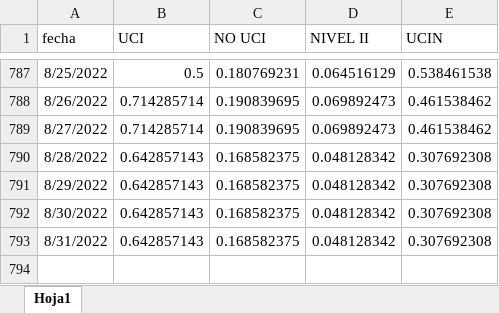
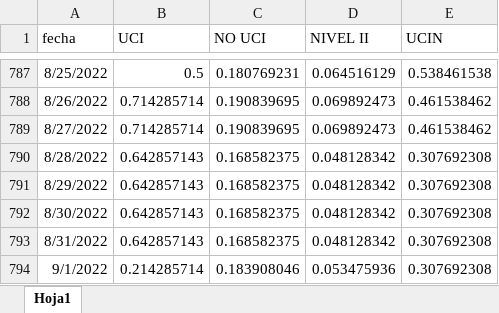
Before and after one commit to JoeloSumerente/GERESA_dashboard, an Excel workbook: data/source1_camas/input/disponibilidad_camas_hospitalarias.xlsx, sheet Hoja1, drawn as a sheet; only a part is shown, gaps mark what is left out; values as stored, in another font and other column widths than the file's, no borders; the diff names each change by its address in the sheet, - before the commit and + after, or states it on an @@ line.

```diff
--- a/data/source1_camas/input/disponibilidad_camas_hospitalarias.xlsx (sheet Hoja1)
+++ b/data/source1_camas/input/disponibilidad_camas_hospitalarias.xlsx (sheet Hoja1)
+row 794: 9/1/2022 | 0.214285714 | 0.183908046 | 0.053475936 | 0.307692308
```
Also changed, not shown: data/source6_hospitalizados/input/hospitalizados_covid_nocovid.xlsx, 49 other files.
